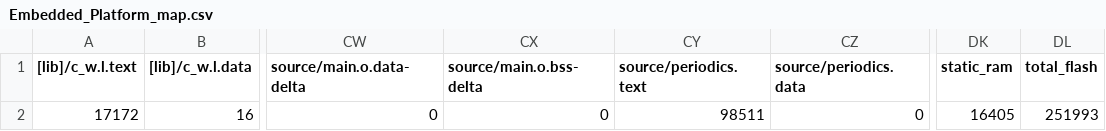
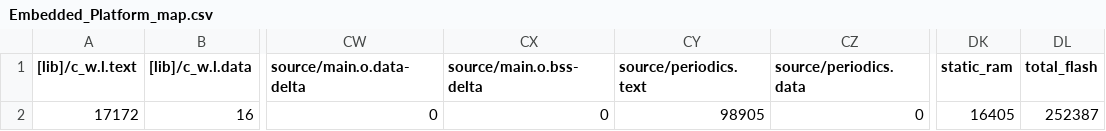
Before and after one commit to BFMC-BEAM/Embedded_Platform, a CSV file: BUILD/NUCLEO_F401RE/ARMC6/Embedded_Platform_map.csv, drawn as a sheet; only a part is shown, gaps mark what is left out; the diff names each change by its address in the sheet, - before the commit and + after, or states it on an @@ line.

```diff
--- a/BUILD/NUCLEO_F401RE/ARMC6/Embedded_Platform_map.csv
+++ b/BUILD/NUCLEO_F401RE/ARMC6/Embedded_Platform_map.csv
-CY2 (source/periodics.text): 98511
+CY2 (source/periodics.text): 98905
-DL2 (total_flash): 251993
+DL2 (total_flash): 252387
```
Also changed, not shown: 11 other files.
